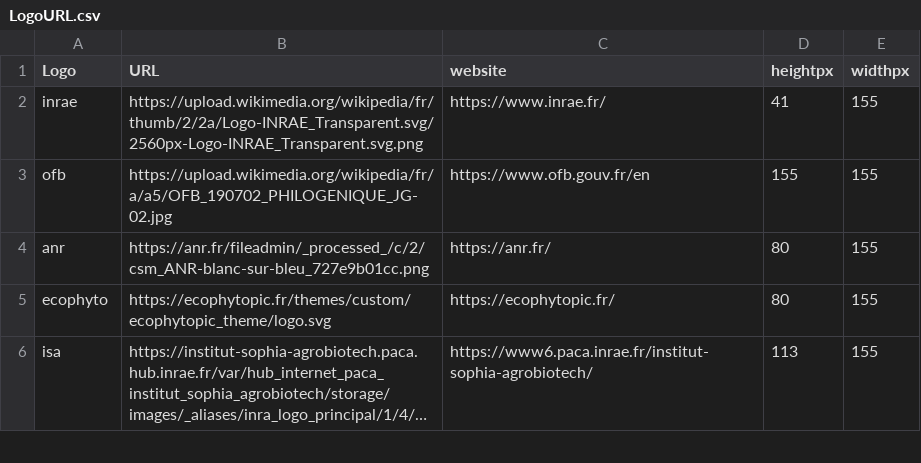
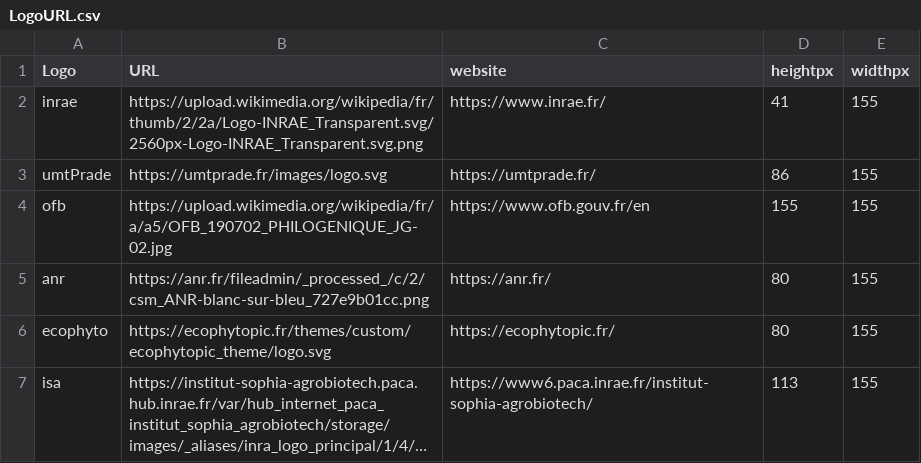
Before and after one commit to qpetitjean/qpetitjean_distill, a CSV file: Other/LogoURL.csv, drawn as a sheet; only a part is shown; long unchanged cells end in …; the diff names each change by its address in the sheet, - before the commit and + after, or states it on an @@ line.

Commit message:
Update website

```diff
--- a/Other/LogoURL.csv
+++ b/Other/LogoURL.csv
+row 3: umtPrade | https://umtprade.fr/images/logo.svg | https://umtprade.fr/ | 86 | 155
```
Also changed, not shown: docs/Other/LogoURL.csv, 11 other files.
